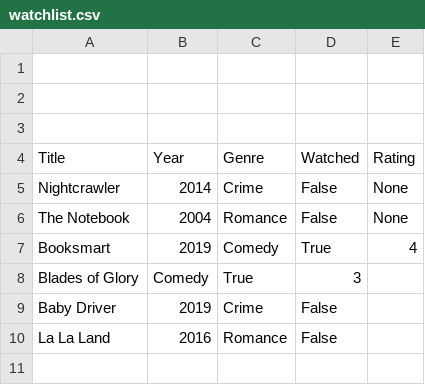
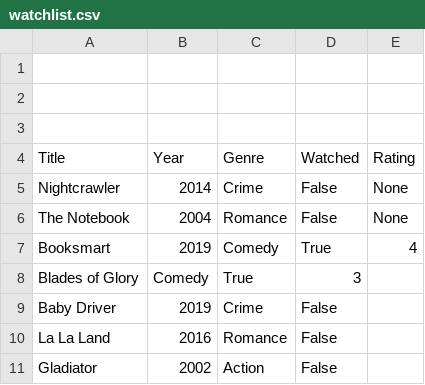
Before and after one commit to EDA-Teaching-RJH/assignment-mini-project-2-flomartel, a CSV file: watchlist.csv, drawn as a sheet.

Commit message:
testing

```diff
--- a/watchlist.csv
+++ b/watchlist.csv
@@ -10 +10,2 @@ Baby Driver,2019,Crime,False,
 La La Land,2016,Romance,False,
+Gladiator,2002,Action,False,
```
